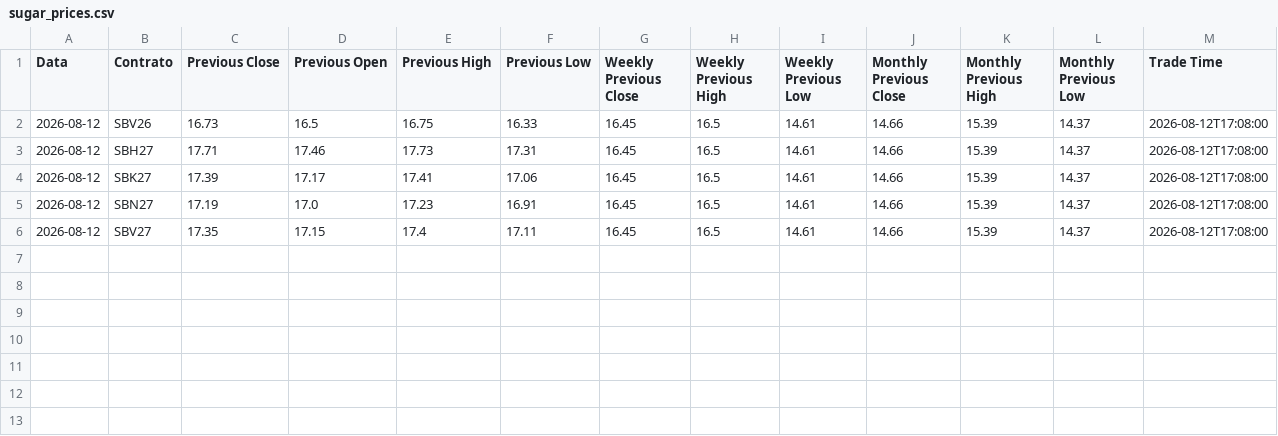
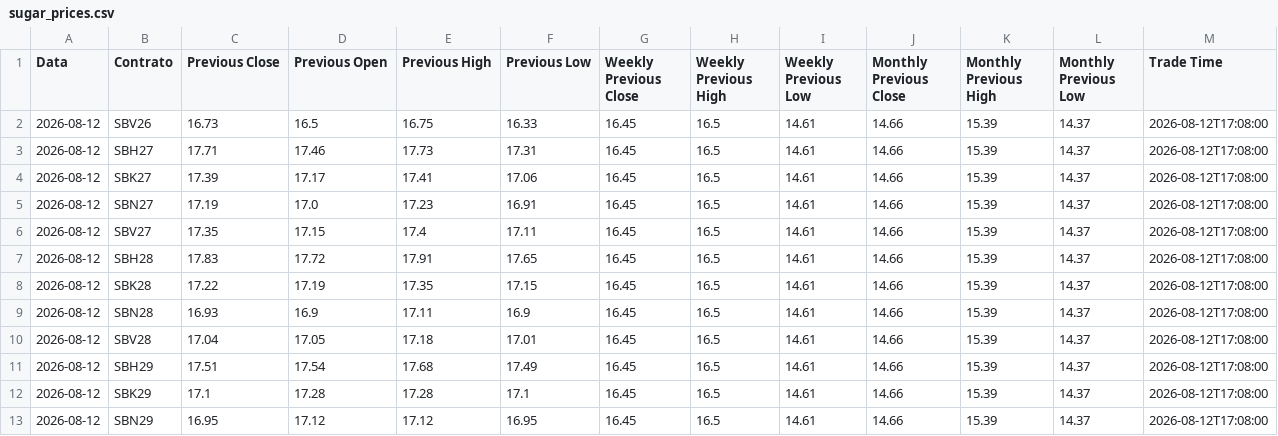
Before and after one commit to joaomissel/market-data-automation, a CSV file: sugar_prices.csv, drawn as a sheet.

```diff
--- a/sugar_prices.csv
+++ b/sugar_prices.csv
@@ -6 +6,8 @@ Data,Contrato,Previous Close,Previous Open,Previous High,Previous Low,Weekly Pre
 2026-08-12,SBV27,17.35,17.15,17.4,17.11,16.45,16.5,14.61,14.66,15.39,14.37,2026-08-12T17:08:00
+2026-08-12,SBH28,17.83,17.72,17.91,17.65,16.45,16.5,14.61,14.66,15.39,14.37,2026-08-12T17:08:00
+2026-08-12,SBK28,17.22,17.19,17.35,17.15,16.45,16.5,14.61,14.66,15.39,14.37,2026-08-12T17:08:00
+2026-08-12,SBN28,16.93,16.9,17.11,16.9,16.45,16.5,14.61,14.66,15.39,14.37,2026-08-12T17:08:00
+2026-08-12,SBV28,17.04,17.05,17.18,17.01,16.45,16.5,14.61,14.66,15.39,14.37,2026-08-12T17:08:00
+2026-08-12,SBH29,17.51,17.54,17.68,17.49,16.45,16.5,14.61,14.66,15.39,14.37,2026-08-12T17:08:00
+2026-08-12,SBK29,17.1,17.28,17.28,17.1,16.45,16.5,14.61,14.66,15.39,14.37,2026-08-12T17:08:00
+2026-08-12,SBN29,16.95,17.12,17.12,16.95,16.45,16.5,14.61,14.66,15.39,14.37,2026-08-12T17:08:00
```
